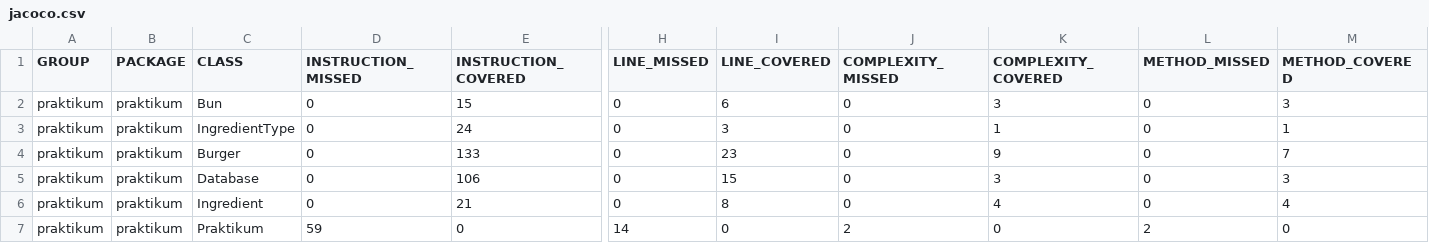
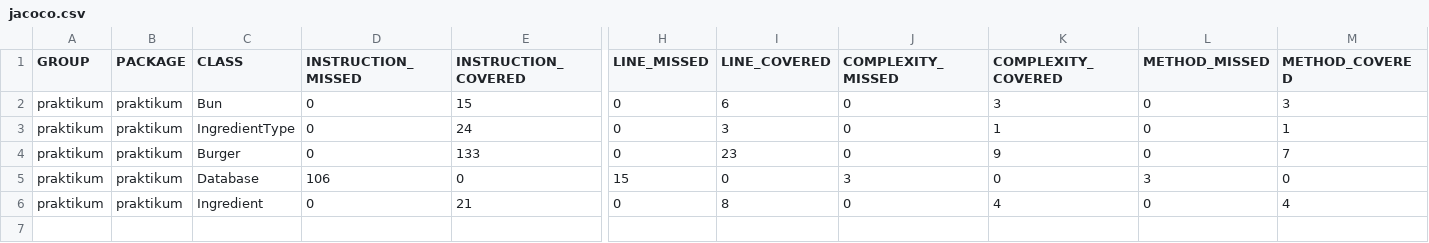
Before and after one commit to psasha007/Diplom_1, a CSV file: target/site/jacoco/jacoco.csv, drawn as a sheet; only a part is shown, gaps mark what is left out; rows hold the shown columns only; the diff names each change by its address in the sheet, - before the commit and + after, or states it on an @@ line.

```diff
--- a/target/site/jacoco/jacoco.csv
+++ b/target/site/jacoco/jacoco.csv
-D5 (INSTRUCTION_MISSED): 0
+D5 (INSTRUCTION_MISSED): 106
-E5 (INSTRUCTION_COVERED): 106
+E5 (INSTRUCTION_COVERED): 0
-H5 (LINE_MISSED): 0
+H5 (LINE_MISSED): 15
-I5 (LINE_COVERED): 15
+I5 (LINE_COVERED): 0
-J5 (COMPLEXITY_MISSED): 0
+J5 (COMPLEXITY_MISSED): 3
-K5 (COMPLEXITY_COVERED): 3
+K5 (COMPLEXITY_COVERED): 0
-L5 (METHOD_MISSED): 0
+L5 (METHOD_MISSED): 3
-M5 (METHOD_COVERED): 3
+M5 (METHOD_COVERED): 0
-row 7: praktikum | praktikum | Praktikum | 59 | 0 | 14 | 0 | 2 | 0 | 2 | 0
```
Also changed, not shown: 25 other files.
